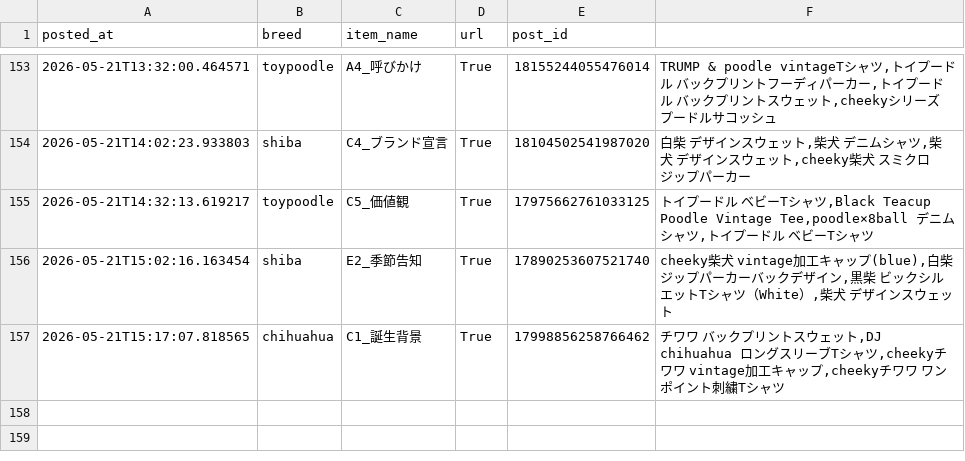
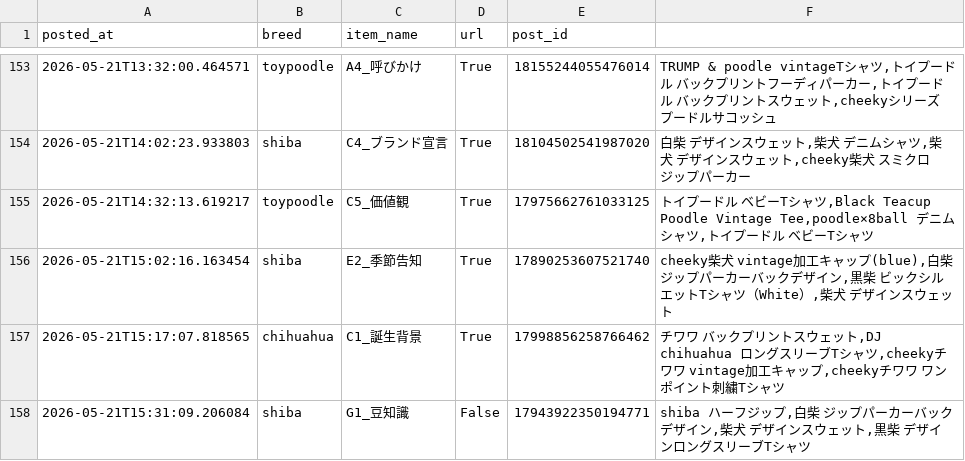
Before and after one commit to takaso123so/dgru-threads, a CSV file: logs/post_log.csv, drawn as a sheet; only a part is shown, gaps mark what is left out.

```diff
--- a/logs/post_log.csv
+++ b/logs/post_log.csv
@@ -157 +157,2 @@ posted_at,breed,item_name,url,post_id
 2026-05-21T15:17:07.818565,chihuahua,C1_誕生背景,True,17998856258766462,"チワワ　バックプリントスウェット,DJ chihuahua ロングスリーブTシャツ,cheekyチワワ　vintage加工キャップ,cheekyチワワ　ワンポイント刺繍Tシャツ"
+2026-05-21T15:31:09.206084,shiba,G1_豆知識,False,17943922350194771,"shiba ハーフジップ,白柴　ジップパーカーバックデザイン,柴犬　デザインスウェット,黒柴　デザインロングスリーブTシャツ"
```
